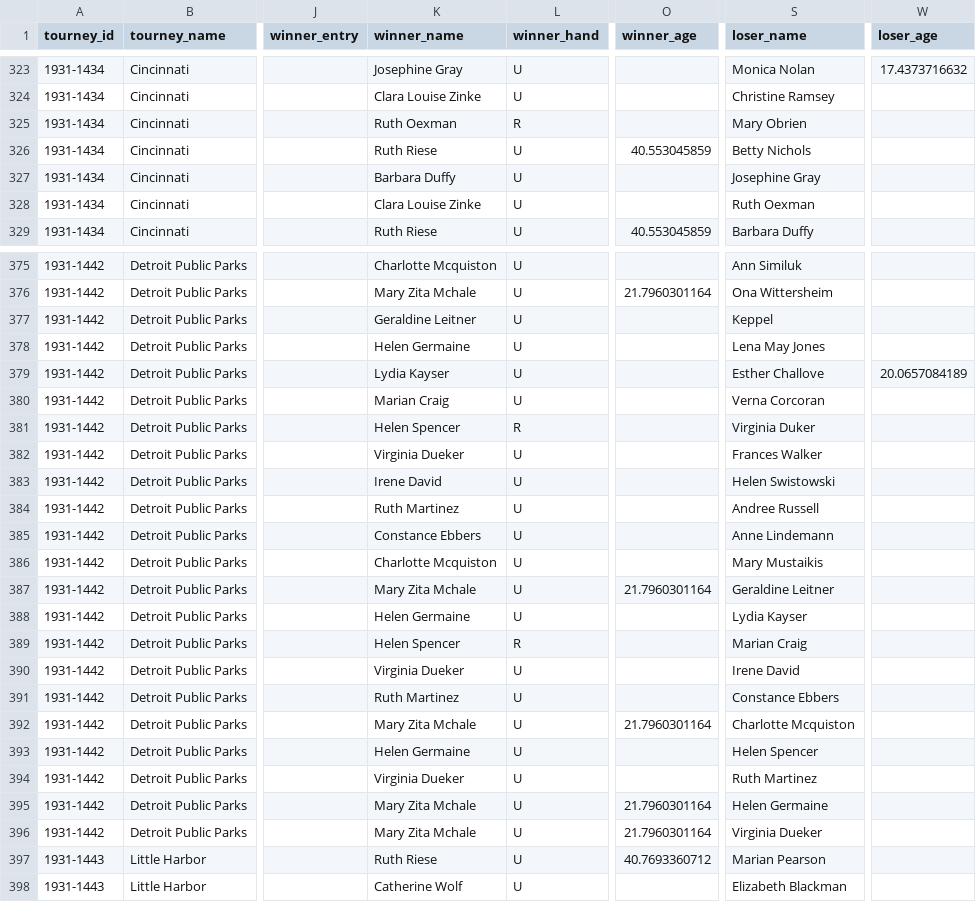
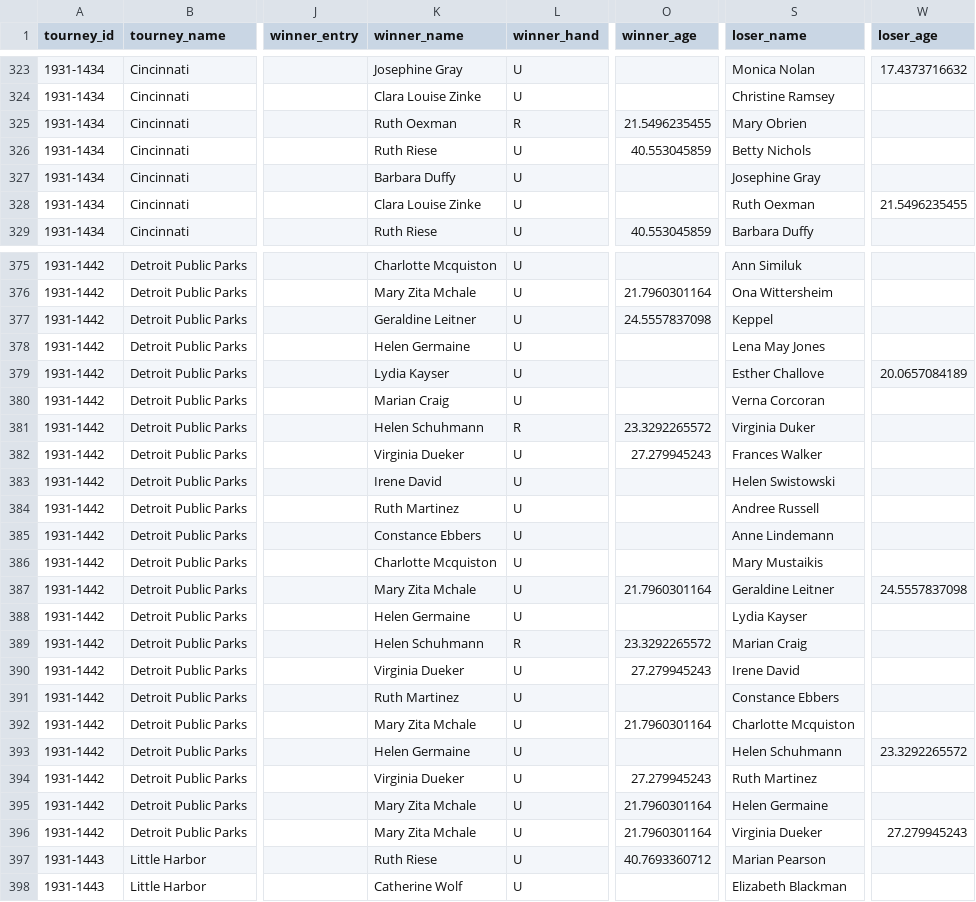
Before and after one commit to JeffSackmann/tennis_wta, a CSV file: wta_matches_1931.csv, drawn as a sheet; only a part is shown, gaps mark what is left out; the diff covers the shown part only; the diff names each change by its address in the sheet, - before the commit and + after, or states it on an @@ line.

```diff
--- a/wta_matches_1931.csv
+++ b/wta_matches_1931.csv
-O325 (winner_age): (empty)
+O325 (winner_age): 21.5496235455
-W328 (loser_age): (empty)
+W328 (loser_age): 21.5496235455
-O377 (winner_age): (empty)
+O377 (winner_age): 24.5557837098
-K381 (winner_name): Helen Spencer
+K381 (winner_name): Helen Schuhmann
-O381 (winner_age): (empty)
+O381 (winner_age): 23.3292265572
-O382 (winner_age): (empty)
+O382 (winner_age): 27.279945243
-W387 (loser_age): (empty)
+W387 (loser_age): 24.5557837098
-K389 (winner_name): Helen Spencer
+K389 (winner_name): Helen Schuhmann
-O389 (winner_age): (empty)
+O389 (winner_age): 23.3292265572
-O390 (winner_age): (empty)
+O390 (winner_age): 27.279945243
-S393 (loser_name): Helen Spencer
+S393 (loser_name): Helen Schuhmann
-W393 (loser_age): (empty)
+W393 (loser_age): 23.3292265572
-O394 (winner_age): (empty)
+O394 (winner_age): 27.279945243
-W396 (loser_age): (empty)
+W396 (loser_age): 27.279945243
```
Also changed, not shown: 185 edited cells elsewhere in this file, wta_matches_1932.csv, wta_matches_1933.csv, 2 other files.
